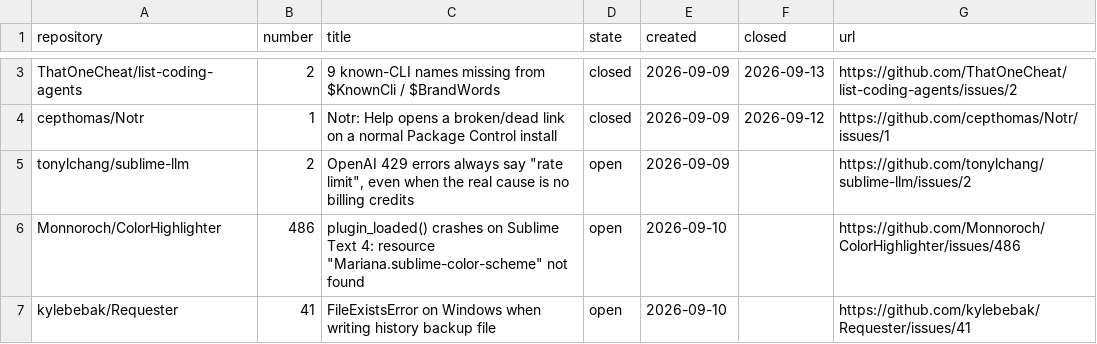
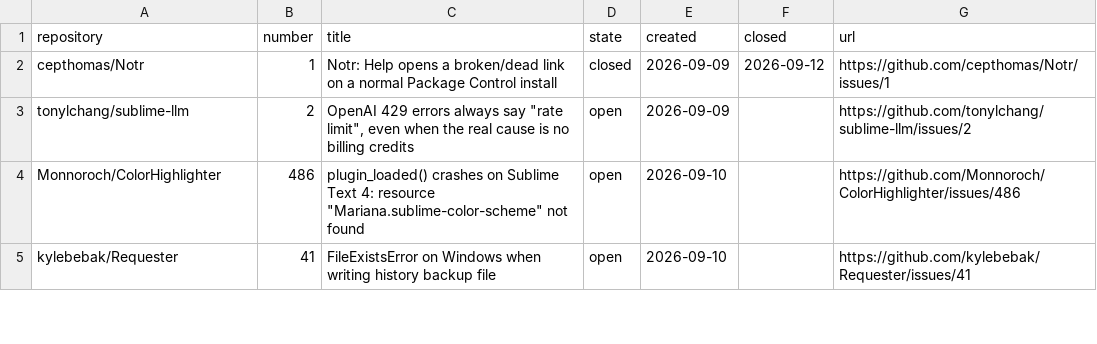
Before and after one commit to dpc00/sublime-package-audit, a TSV file: ISSUES.tsv, drawn as a sheet; only a part is shown, gaps mark what is left out; the diff covers the shown part only; the diff names each change by its address in the sheet, - before the commit and + after, or states it on an @@ line.

```diff
--- a/ISSUES.tsv
+++ b/ISSUES.tsv
-row 3: ThatOneCheat/list-coding-agents | 2 | 9 known-CLI names missing from $KnownCli / $BrandWords | closed | 2026-09-09 | 2026-09-13 | https://github.com/ThatOneCheat/list-coding-agents/issues/2
```
Also changed, not shown: 8 removed rows elsewhere in this file, 1 other file.
